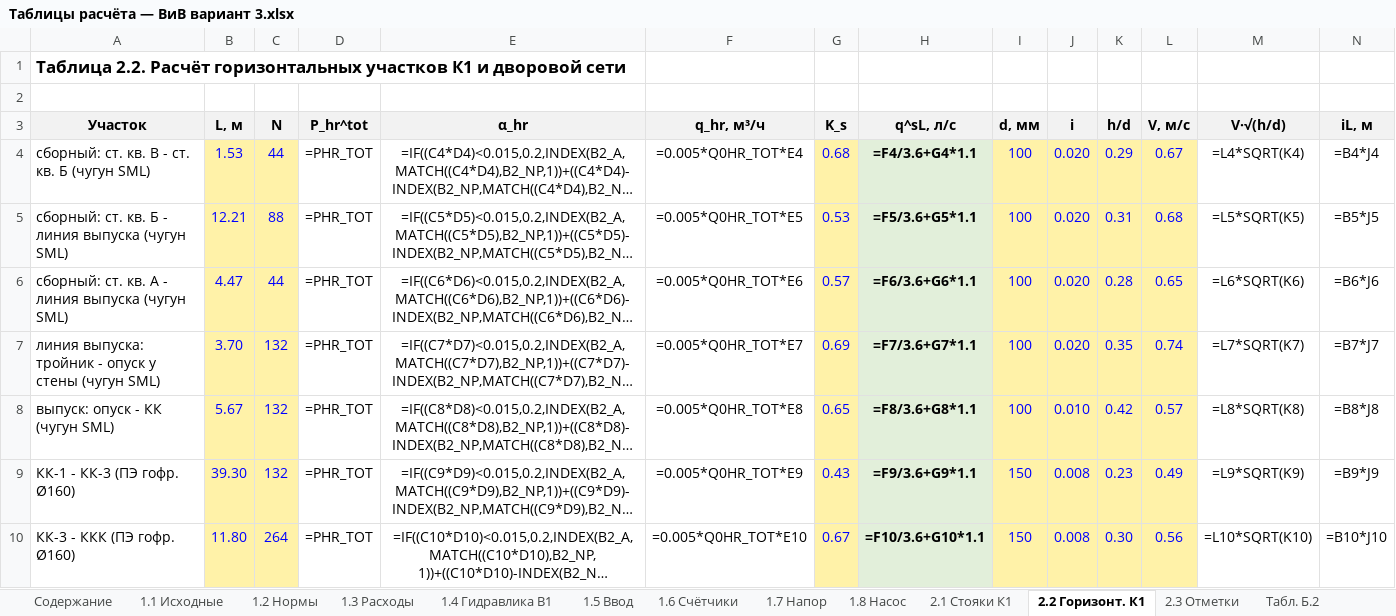
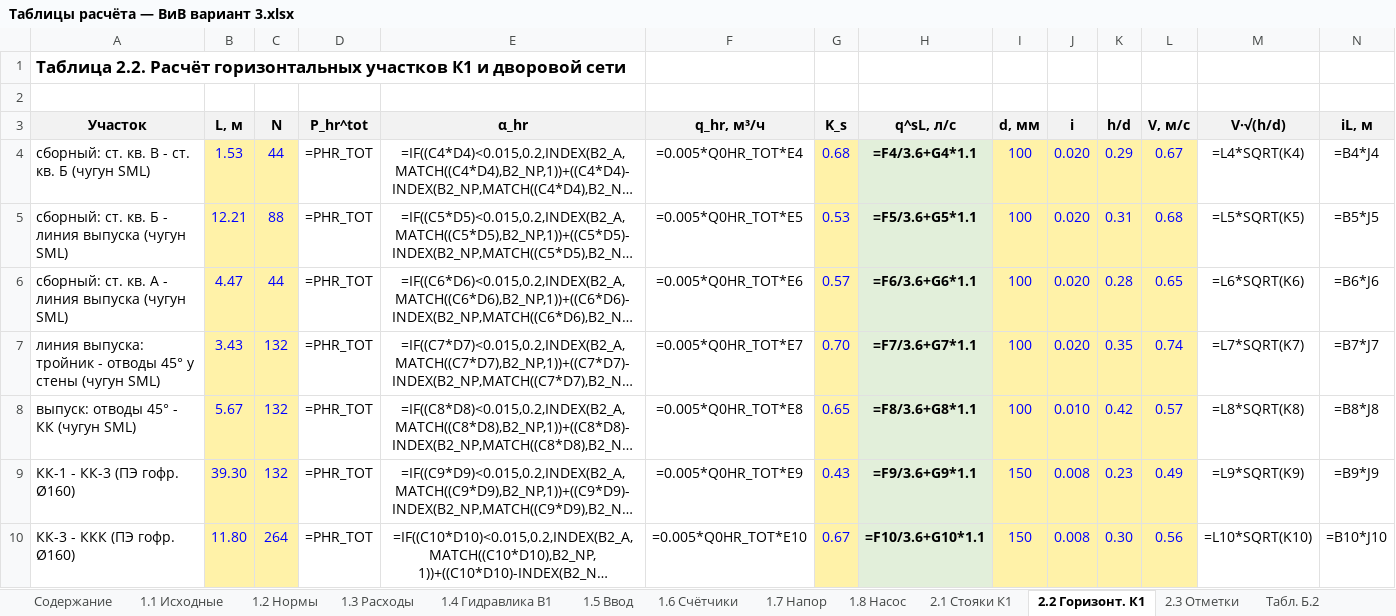
Before and after one commit to danok12/danok12, an Excel workbook: kursovoy-viv/excel/Таблицы расчёта — ВиВ вариант 3.xlsx, sheet 2.2 Горизонт. К1, drawn as a sheet; only a part is shown; long unchanged cells end in …; values as stored, in another font and other column widths than the file's, no borders; formulas without a stored value are shown as written; the diff names each change by its address in the sheet, - before the commit and + after, or states it on an @@ line.

```diff
--- a/kursovoy-viv/excel/Таблицы расчёта — ВиВ вариант 3.xlsx (sheet 2.2 Горизонт. К1)
+++ b/kursovoy-viv/excel/Таблицы расчёта — ВиВ вариант 3.xlsx (sheet 2.2 Горизонт. К1)
-A7 (Участок): …тройник - опуск у стены…
+A7 (Участок): …тройник - отводы 45° у стены…
-B7 (L, м): 3.70
+B7 (L, м): 3.43
-G7 (K_s): 0.69
+G7 (K_s): 0.70
-A8 (Участок): выпуск: опуск - КК (чугун SML)
+A8 (Участок): выпуск: отводы 45° - КК (чугун SML)
```
Also changed, not shown: sheet 1.4 Гидравлика В1, sheet 1.7 Напор, 16 other files.
